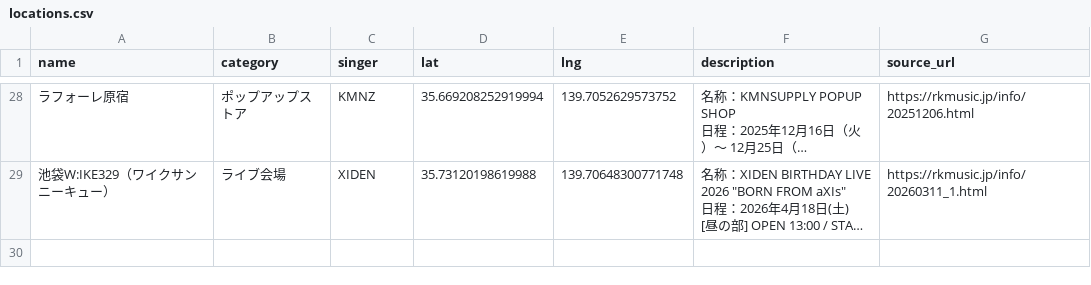
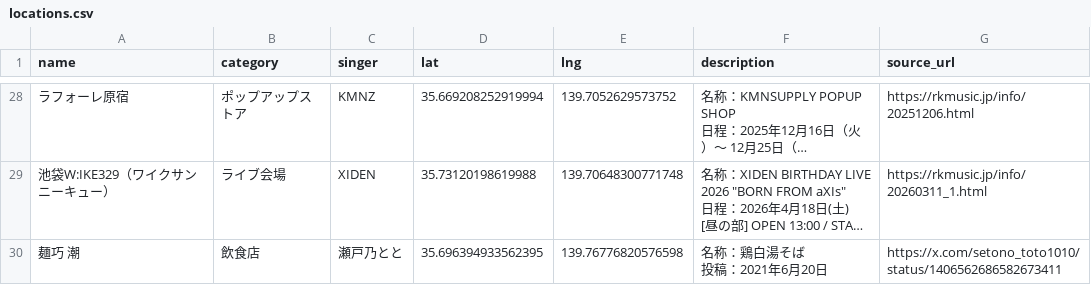
Before and after one commit to Kinshutei/PilgrimageMap_forRKMusicListener, a CSV file: locations.csv, drawn as a sheet; only a part is shown, gaps mark what is left out; long unchanged cells end in …; ↵ is a line break in a cell; the diff names each change by its address in the sheet, - before the commit and + after, or states it on an @@ line.

Commit message:
update locations.csv

```diff
--- a/locations.csv
+++ b/locations.csv
+row 30: 麺巧 潮 | 飲食店 | 瀬戸乃とと | 35.696394933562395 | 139.76776820576598 | 名称：鶏白湯そば ↵ 投稿：2021年6月20日 | https://x.com/setono_toto1010/status/1406562686582673411
```
